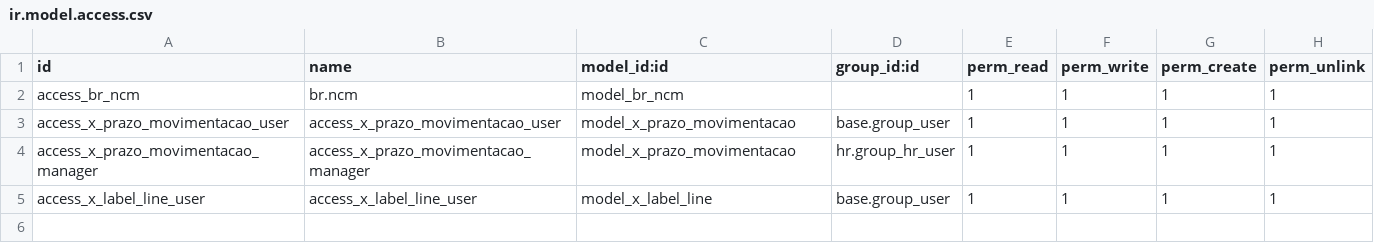
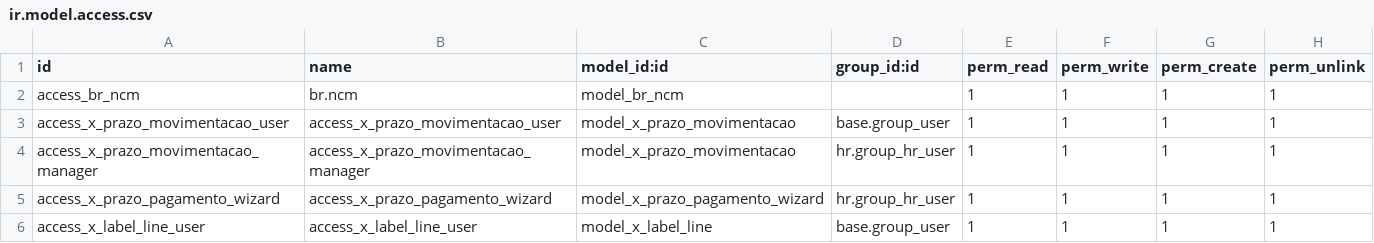
Before and after one commit to marceru1/modulo-fiscal-odoo, a CSV file: meu_modulo_fiscal/security/ir.model.access.csv, drawn as a sheet.

```diff
--- a/meu_modulo_fiscal/security/ir.model.access.csv
+++ b/meu_modulo_fiscal/security/ir.model.access.csv
@@ -4,2 +4,3 @@ access_x_prazo_movimentacao_user,access_x_prazo_movimentacao_user,model_x_prazo_
 access_x_prazo_movimentacao_manager,access_x_prazo_movimentacao_manager,model_x_prazo_movimentacao,hr.group_hr_user,1,1,1,1
+access_x_prazo_pagamento_wizard,access_x_prazo_pagamento_wizard,model_x_prazo_pagamento_wizard,hr.group_hr_user,1,1,1,1
 access_x_label_line_user,access_x_label_line_user,model_x_label_line,base.group_user,1,1,1,1
```
Also changed, not shown: 5 other files.
